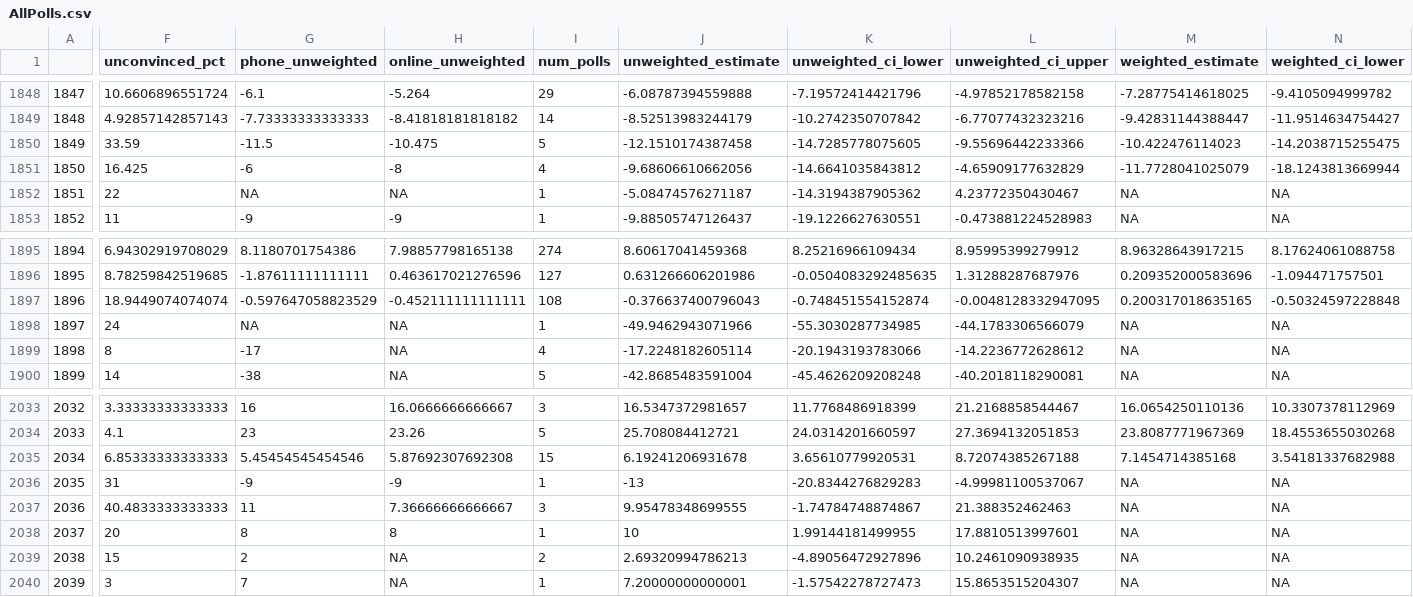
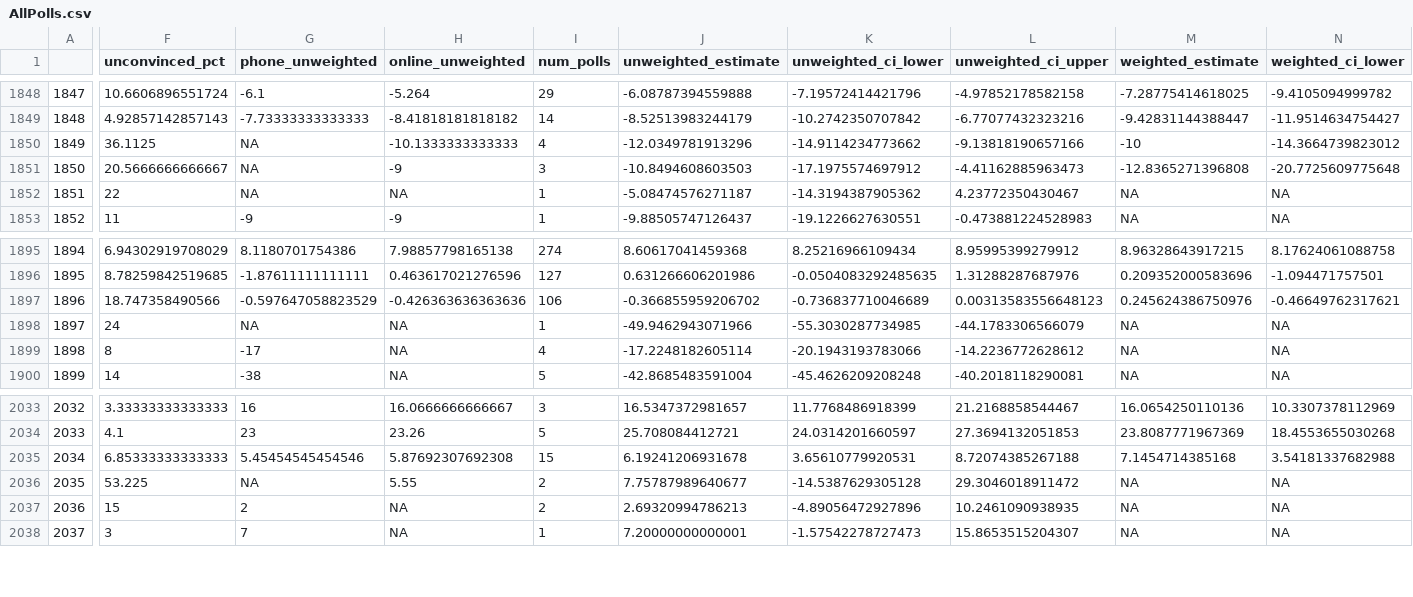
Before and after one commit to BPR-Data-Team/ElectionModel2024, a CSV file: cleaned_data/AllPolls.csv, drawn as a sheet; only a part is shown, gaps mark what is left out; removed rows and columns are numbered as before the commit, all else as after; rows hold the shown columns only; the diff covers the shown part only; the diff names each change by its address in the sheet, - before the commit and + after, or states it on an @@ line.

```diff
--- a/cleaned_data/AllPolls.csv
+++ b/cleaned_data/AllPolls.csv
-row 1850: 1849 | 33.59 | -11.5 | -10.475 | 5 | -12.1510174387458 | -14.7285778075605 | -9.55696442233366 | -10.422476114023 | -14.2038715255475
@@ column A renumbered from row 1850 down @@
-F1850 (unconvinced_pct): 16.425
+F1850 (unconvinced_pct): 36.1125
-G1850 (phone_unweighted): -6
+G1850 (phone_unweighted): NA
-H1850 (online_unweighted): -8
+H1850 (online_unweighted): -10.1333333333333
-J1850 (unweighted_estimate): -9.68606610662056
+J1850 (unweighted_estimate): -12.0349781913296
-K1850 (unweighted_ci_lower): -14.6641035843812
+K1850 (unweighted_ci_lower): -14.9114234773662
-L1850 (unweighted_ci_upper): -4.65909177632829
+L1850 (unweighted_ci_upper): -9.13818190657166
-M1850 (weighted_estimate): -11.7728041025079
+M1850 (weighted_estimate): -10
-N1850 (weighted_ci_lower): -18.1243813669944
+N1850 (weighted_ci_lower): -14.3664739823012
+row 1851: 1850 | 20.5666666666667 | NA | -9 | 3 | -10.8494608603503 | -17.1975574697912 | -4.41162885963473 | -12.8365271396808 | -20.7725609775648
-F1897 (unconvinced_pct): 18.9449074074074
+F1897 (unconvinced_pct): 18.747358490566
-H1897 (online_unweighted): -0.452111111111111
+H1897 (online_unweighted): -0.426363636363636
-I1897 (num_polls): 108
+I1897 (num_polls): 106
-J1897 (unweighted_estimate): -0.376637400796043
+J1897 (unweighted_estimate): -0.366855959206702
-K1897 (unweighted_ci_lower): -0.748451554152874
+K1897 (unweighted_ci_lower): -0.736837710046689
-L1897 (unweighted_ci_upper): -0.0048128332947095
+L1897 (unweighted_ci_upper): 0.00313583556648123
-M1897 (weighted_estimate): 0.200317018635165
+M1897 (weighted_estimate): 0.245624386750976
-N1897 (weighted_ci_lower): -0.50324597228848
+N1897 (weighted_ci_lower): -0.46649762317621
-row 2036: 2035 | 31 | -9 | -9 | 1 | -13 | -20.8344276829283 | -4.99981100537067 | NA | NA
-F2036 (unconvinced_pct): 40.4833333333333
+F2036 (unconvinced_pct): 53.225
-G2036 (phone_unweighted): 11
+G2036 (phone_unweighted): NA
-H2036 (online_unweighted): 7.36666666666667
+H2036 (online_unweighted): 5.55
-I2036 (num_polls): 3
+I2036 (num_polls): 2
-J2036 (unweighted_estimate): 9.95478348699555
+J2036 (unweighted_estimate): 7.75787989640677
-K2036 (unweighted_ci_lower): -1.74784748874867
+K2036 (unweighted_ci_lower): -14.5387629305128
-L2036 (unweighted_ci_upper): 21.388352462463
+L2036 (unweighted_ci_upper): 29.3046018911472
-row 2038: 2037 | 20 | 8 | 8 | 1 | 10 | 1.99144181499955 | 17.8810513997601 | NA | NA
```
Also changed, not shown: 23 edited cells elsewhere in this file, cleaned_data/GenPolling.csv.
